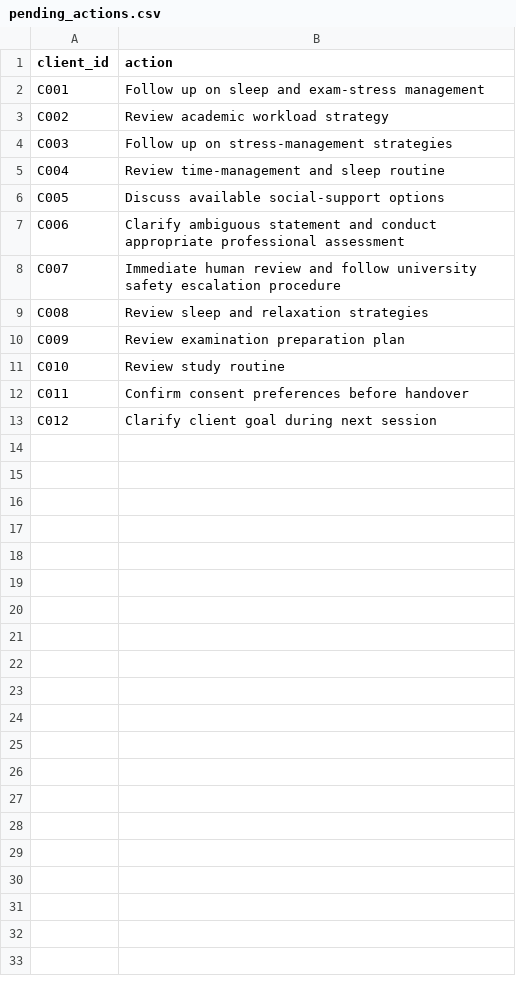
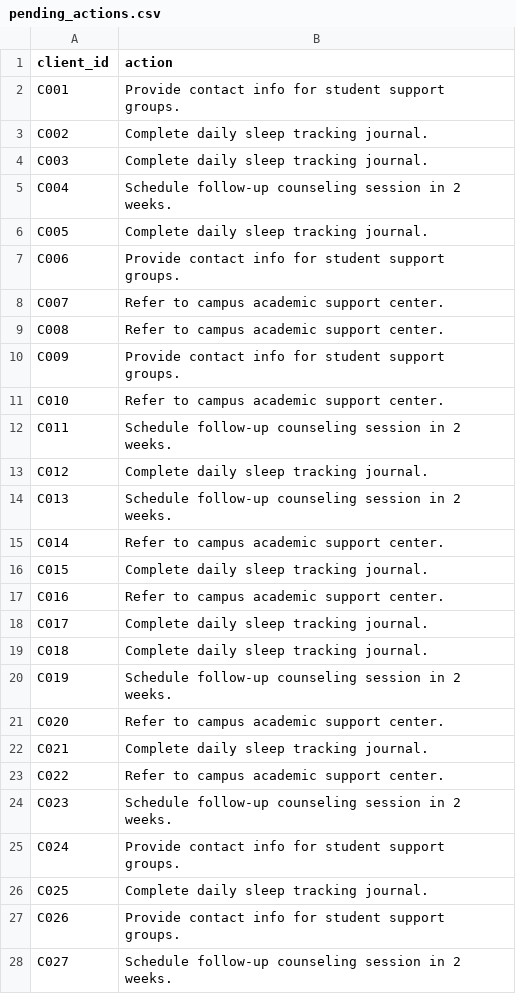
Before and after one commit to manisha-88/consent-aware-continuity-counsellor, a CSV file: data/synthetic/pending_actions.csv, drawn as a sheet; only a part is shown; the diff covers the shown part only.

```diff
--- a/data/synthetic/pending_actions.csv
+++ b/data/synthetic/pending_actions.csv
@@ -1,13 +1,28 @@
 client_id,action
-C001,"Follow up on sleep and exam-stress management"
-C002,"Review academic workload strategy"
-C003,"Follow up on stress-management strategies"
-C004,"Review time-management and sleep routine"
-C005,"Discuss available social-support options"
-C006,"Clarify ambiguous statement and conduct appropriate professional assessment"
-C007,"Immediate human review and follow university safety escalation procedure"
-C008,"Review sleep and relaxation strategies"
-C009,"Review examination preparation plan"
-C010,"Review study routine"
-C011,"Confirm consent preferences before handover"
-C012,"Clarify client goal during next session"
+C001,Provide contact info for student support groups.
+C002,Complete daily sleep tracking journal.
+C003,Complete daily sleep tracking journal.
+C004,Schedule follow-up counseling session in 2 weeks.
+C005,Complete daily sleep tracking journal.
+C006,Provide contact info for student support groups.
+C007,Refer to campus academic support center.
+C008,Refer to campus academic support center.
+C009,Provide contact info for student support groups.
+C010,Refer to campus academic support center.
+C011,Schedule follow-up counseling session in 2 weeks.
+C012,Complete daily sleep tracking journal.
+C013,Schedule follow-up counseling session in 2 weeks.
+C014,Refer to campus academic support center.
+C015,Complete daily sleep tracking journal.
+C016,Refer to campus academic support center.
+C017,Complete daily sleep tracking journal.
+C018,Complete daily sleep tracking journal.
+C019,Schedule follow-up counseling session in 2 weeks.
+C020,Refer to campus academic support center.
+C021,Complete daily sleep tracking journal.
+C022,Refer to campus academic support center.
+C023,Schedule follow-up counseling session in 2 weeks.
+C024,Provide contact info for student support groups.
+C025,Complete daily sleep tracking journal.
+C026,Provide contact info for student support groups.
+C027,Schedule follow-up counseling session in 2 weeks.
```
Also changed, not shown: 3 added rows elsewhere in this file, data/synthetic/consent_choices.csv, data/synthetic/goals.csv, 45 other files.
